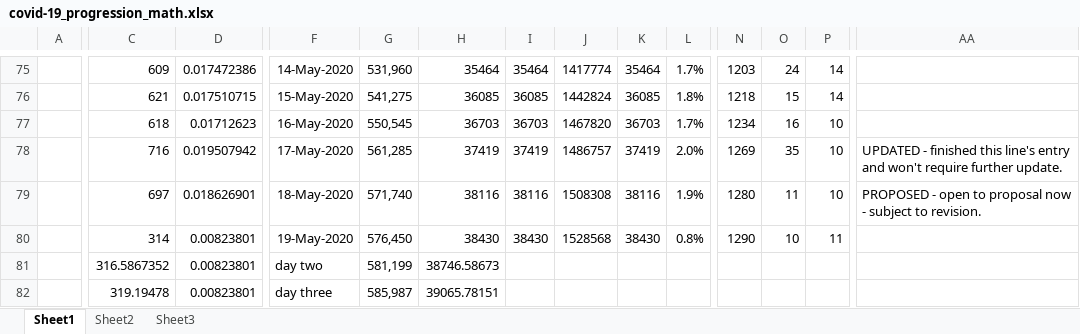
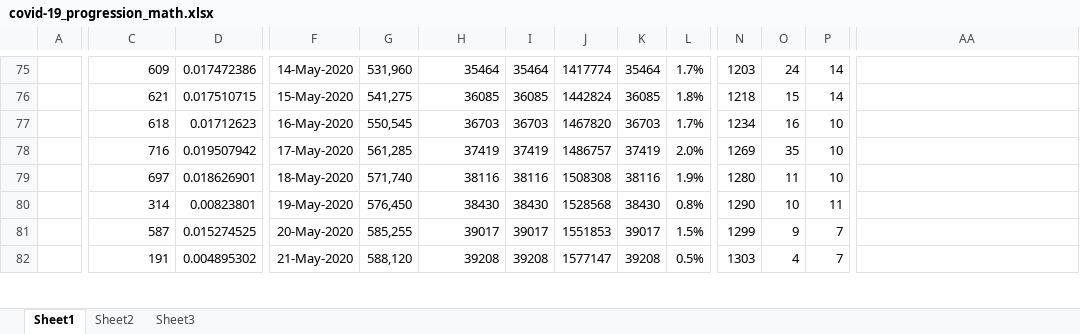
Before and after one commit to c19ctabc/c19ct-b, an Excel workbook: converted.d/covid-19_progression_math.xlsx, sheet Sheet1, drawn as a sheet; only a part is shown, gaps mark what is left out; values as stored, in another font and other column widths than the file's, no borders; charts and pictures not drawn; the diff covers the shown part only; the diff names each change by its address in the sheet, - before the commit and + after, or states it on an @@ line.

```diff
--- a/converted.d/covid-19_progression_math.xlsx (sheet Sheet1)
+++ b/converted.d/covid-19_progression_math.xlsx (sheet Sheet1)
-AA78: UPDATED - finished this line's entry and won't require further update.
+AA78: (empty)
-AA79: PROPOSED - open to proposal now - subject to revision.
+AA79: (empty)
-C81: 316.5867352
+C81: 587
-D81: 0.00823801
+D81: 0.015274525
-F81: day two
+F81: 20-May-2020
-G81: 581,199
+G81: 585,255
-H81: 38746.58673
+H81: 39017
-I81: (empty)
+I81: 39017
-J81: (empty)
+J81: 1551853
-K81: (empty)
+K81: 39017
-L81: (empty)
+L81: 1.5%
-N81: (empty)
+N81: 1299
-O81: (empty)
+O81: 9
-P81:P82: (empty)
+P81:P82: 7
-C82: 319.19478
+C82: 191
-D82: 0.00823801
+D82: 0.004895302
-F82: day three
+F82: 21-May-2020
-G82: 585,987
+G82: 588,120
-H82: 39065.78151
+H82: 39208
-I82: (empty)
+I82: 39208
-J82: (empty)
+J82: 1577147
-K82: (empty)
+K82: 39208
-L82: (empty)
+L82: 0.5%
-N82: (empty)
+N82: 1303
-O82: (empty)
+O82: 4
```
Also changed, not shown: 1663 edited cells elsewhere in this sheet, charts or pictures, converted.d/covid-19_progression_math_xlsx2.xlsx, 7 other files.
